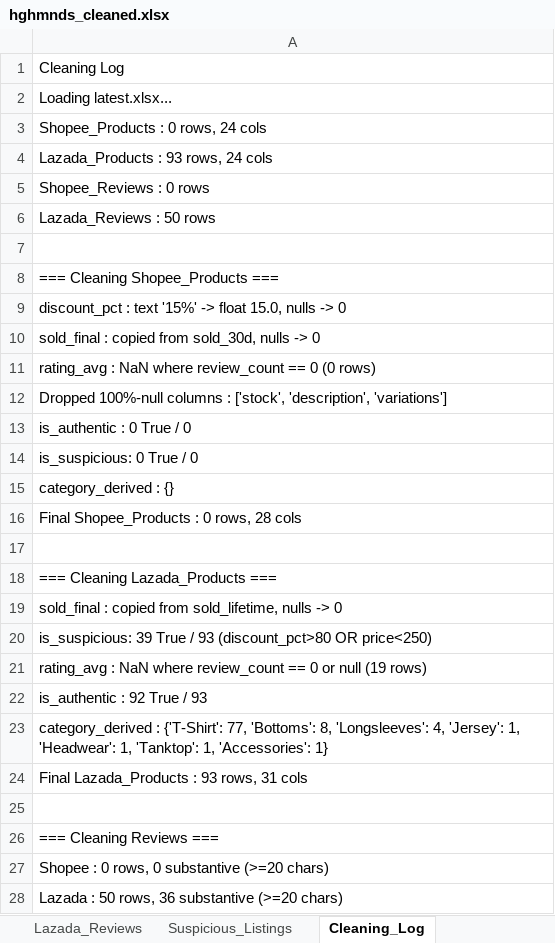
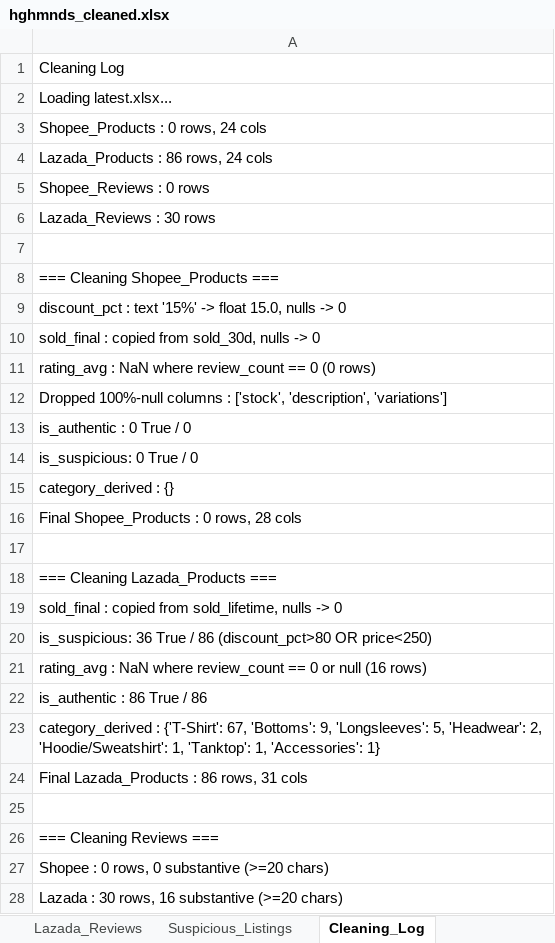
Before and after one commit to hashtro9-rgb/HGHMNDSAnalysis, an Excel workbook: data/cleaned/hghmnds_cleaned.xlsx, sheet Cleaning_Log, drawn as a sheet; values as stored, in another font and other column widths than the file's, no borders; formulas without a stored value are shown as written; the diff names each change by its address in the sheet, - before the commit and + after, or states it on an @@ line.

```diff
--- a/data/cleaned/hghmnds_cleaned.xlsx (sheet Cleaning_Log)
+++ b/data/cleaned/hghmnds_cleaned.xlsx (sheet Cleaning_Log)
-A4: Lazada_Products : 93 rows, 24 cols
+A4: Lazada_Products : 86 rows, 24 cols
-A6: Lazada_Reviews : 50 rows
+A6: Lazada_Reviews : 30 rows
-A20: is_suspicious: 39 True / 93 (discount_pct>80 OR…
+A20: is_suspicious: 36 True / 86 (discount_pct>80 OR…
-A21: …or null (19 rows)
+A21: …or null (16 rows)
-A22: is_authentic : 92 True / 93
+A22: is_authentic : 86 True / 86
-A23: …: {'T-Shirt': 77, 'Bottoms': 8, 'Longsleeves': 4, 'Jersey': 1, 'Headwear': 1, 'Tanktop':…
+A23: …: {'T-Shirt': 67, 'Bottoms': 9, 'Longsleeves': 5, 'Headwear': 2, 'Hoodie/Sweatshirt': 1, 'Tanktop':…
-A24: Final Lazada_Products : 93 rows, 31 cols
+A24: Final Lazada_Products : 86 rows, 31 cols
-A28: Lazada : 50 rows, 36 substantive (>=20 chars)
+A28: Lazada : 30 rows, 16 substantive (>=20 chars)
```
Also changed, not shown: sheet Lazada_Clean, sheet Combined_Clean, sheet Suspicious_Listings, sheet Lazada_Reviews, 5 other files.
